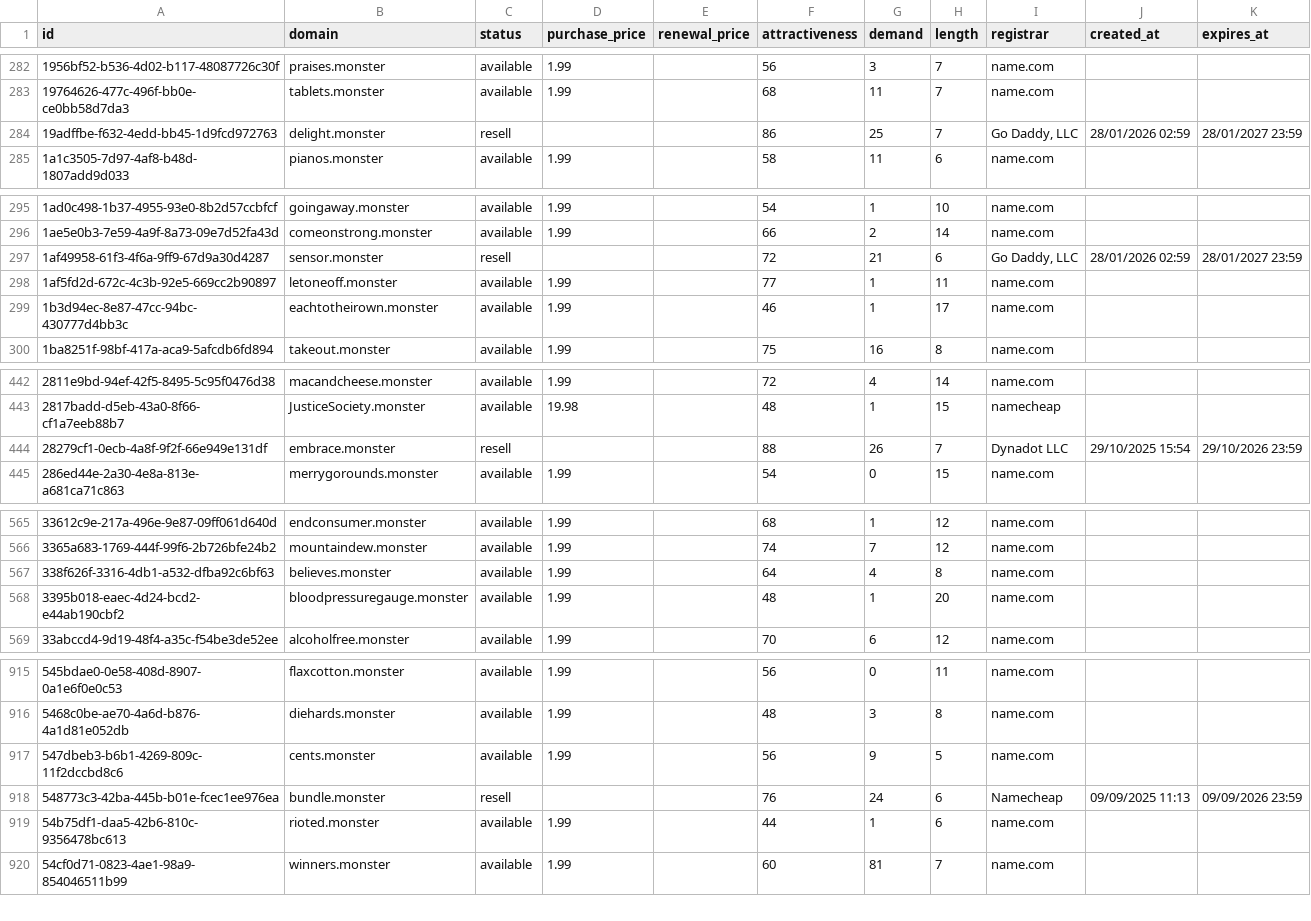
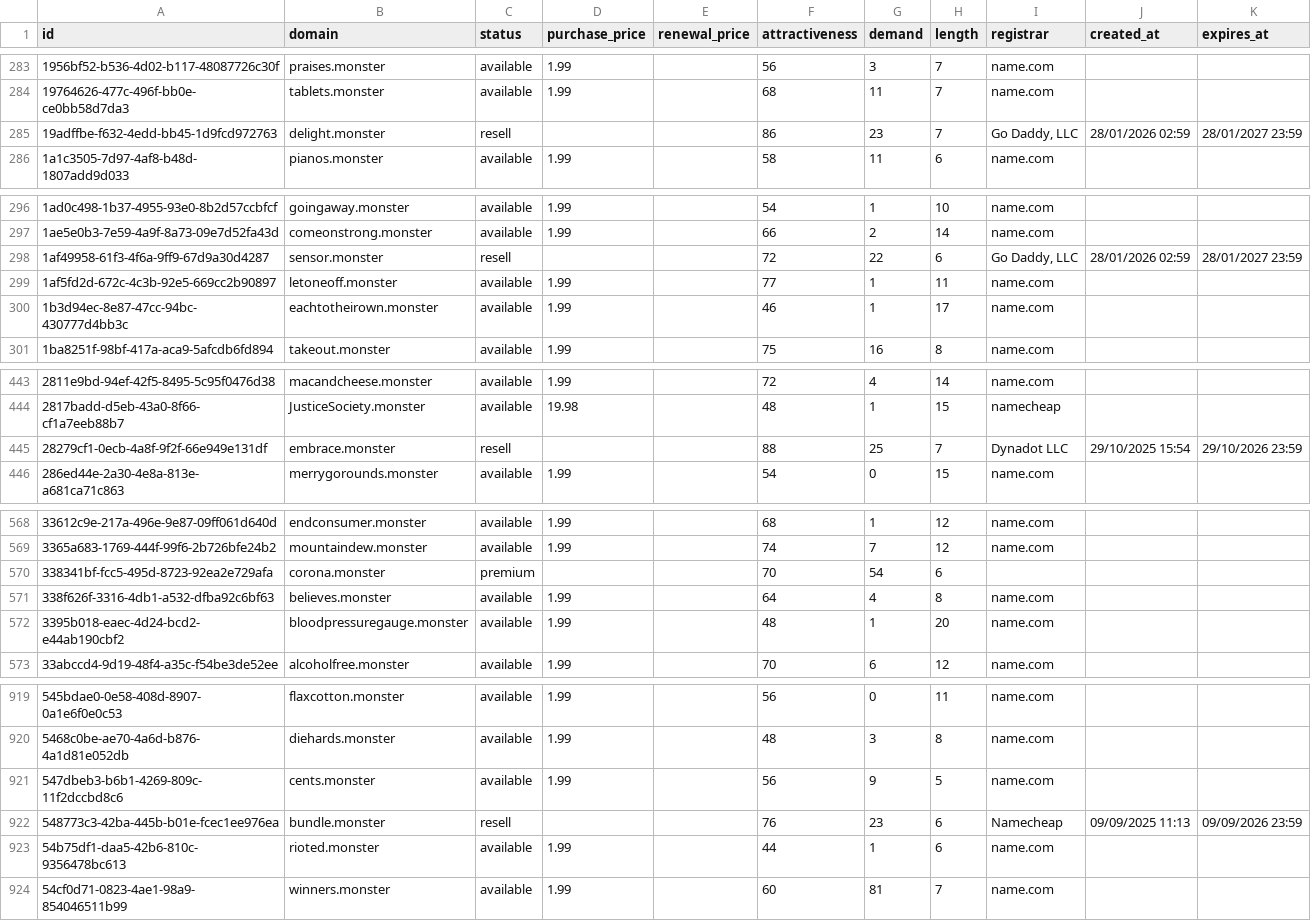
Before and after one commit to UniqueDomains/monster-oneword-domains, a CSV file: monster.csv, drawn as a sheet; only a part is shown, gaps mark what is left out; the diff covers the shown part only.

```diff
--- a/monster.csv
+++ b/monster.csv
@@ -283,3 +284,3 @@ id,domain,status,purchase_price,renewal_price,attractiveness,demand,length,regis
 19764626-477c-496f-bb0e-ce0bb58d7da3,tablets.monster,available,1.99,,68,11,7,name.com,,
-19adffbe-f632-4edd-bb45-1d9fcd972763,delight.monster,resell,,,86,25,7,"Go Daddy, LLC",28/01/2026 02:59,28/01/2027 23:59
+19adffbe-f632-4edd-bb45-1d9fcd972763,delight.monster,resell,,,86,23,7,"Go Daddy, LLC",28/01/2026 02:59,28/01/2027 23:59
 1a1c3505-7d97-4af8-b48d-1807add9d033,pianos.monster,available,1.99,,58,11,6,name.com,,
@@ -296,3 +297,3 @@ id,domain,status,purchase_price,renewal_price,attractiveness,demand,length,regis
 1ae5e0b3-7e59-4a9f-8a73-09e7d52fa43d,comeonstrong.monster,available,1.99,,66,2,14,name.com,,
-1af49958-61f3-4f6a-9ff9-67d9a30d4287,sensor.monster,resell,,,72,21,6,"Go Daddy, LLC",28/01/2026 02:59,28/01/2027 23:59
+1af49958-61f3-4f6a-9ff9-67d9a30d4287,sensor.monster,resell,,,72,22,6,"Go Daddy, LLC",28/01/2026 02:59,28/01/2027 23:59
 1af5fd2d-672c-4c3b-92e5-669cc2b90897,letoneoff.monster,available,1.99,,77,1,11,name.com,,
@@ -443,3 +444,3 @@ id,domain,status,purchase_price,renewal_price,attractiveness,demand,length,regis
 2817badd-d5eb-43a0-8f66-cf1a7eeb88b7,JusticeSociety.monster,available,19.98,,48,1,15,namecheap,,
-28279cf1-0ecb-4a8f-9f2f-66e949e131df,embrace.monster,resell,,,88,26,7,Dynadot LLC,29/10/2025 15:54,29/10/2026 23:59
+28279cf1-0ecb-4a8f-9f2f-66e949e131df,embrace.monster,resell,,,88,25,7,Dynadot LLC,29/10/2025 15:54,29/10/2026 23:59
 286ed44e-2a30-4e8a-813e-a681ca71c863,merrygorounds.monster,available,1.99,,54,0,15,name.com,,
@@ -566,2 +569,3 @@ id,domain,status,purchase_price,renewal_price,attractiveness,demand,length,regis
 3365a683-1769-444f-99f6-2b726bfe24b2,mountaindew.monster,available,1.99,,74,7,12,name.com,,
+338341bf-fcc5-495d-8723-92ea2e729afa,corona.monster,premium,,,70,54,6,,,
 338f626f-3316-4db1-a532-dfba92c6bf63,believes.monster,available,1.99,,64,4,8,name.com,,
@@ -917,3 +921,3 @@ id,domain,status,purchase_price,renewal_price,attractiveness,demand,length,regis
 547dbeb3-b6b1-4269-809c-11f2dccbd8c6,cents.monster,available,1.99,,56,9,5,name.com,,
-548773c3-42ba-445b-b01e-fcec1ee976ea,bundle.monster,resell,,,76,24,6,Namecheap,09/09/2025 11:13,09/09/2026 23:59
+548773c3-42ba-445b-b01e-fcec1ee976ea,bundle.monster,resell,,,76,23,6,Namecheap,09/09/2025 11:13,09/09/2026 23:59
 54b75df1-daa5-42b6-810c-9356478bc613,rioted.monster,available,1.99,,44,1,6,name.com,,
```
Also changed, not shown: 4 added rows and 5 removed rows elsewhere in this file, 4 other files.
